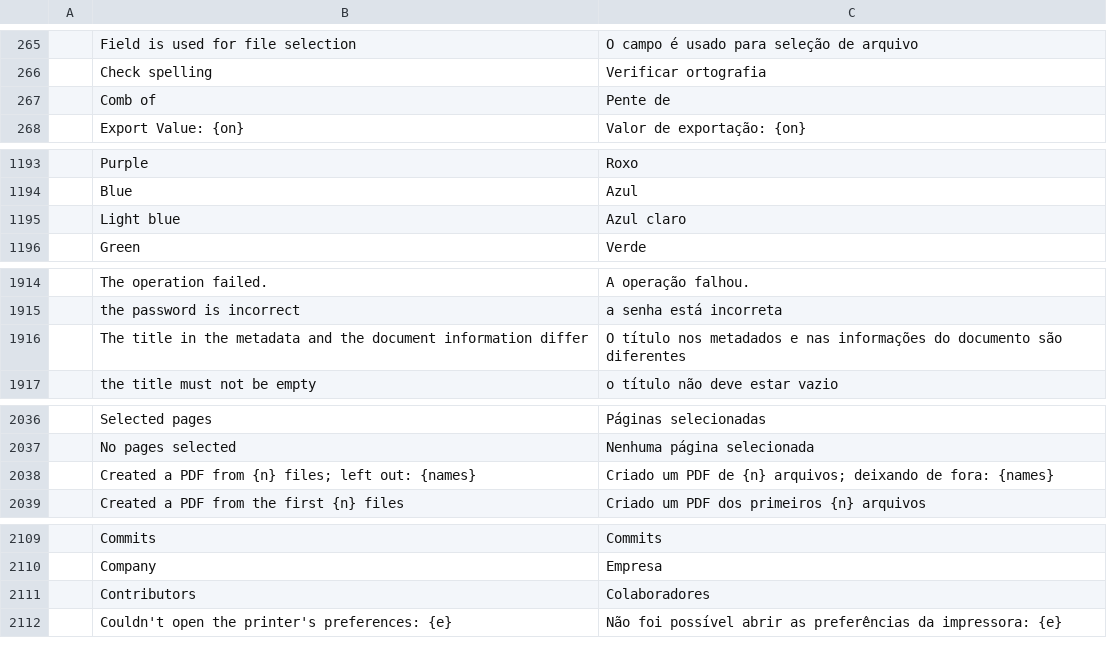
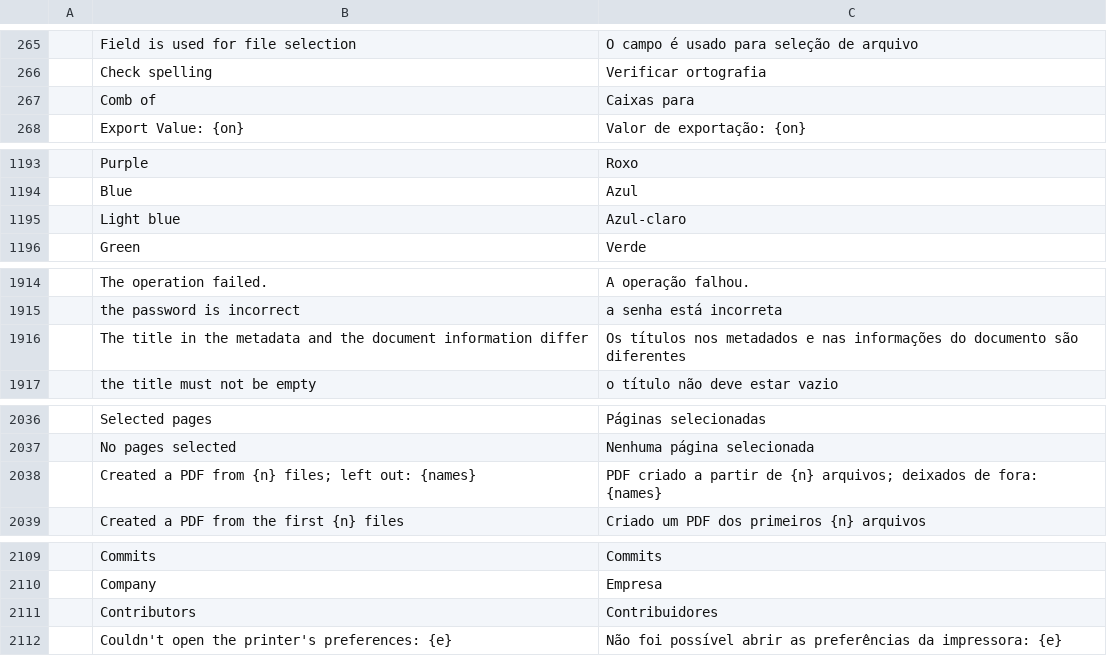
Before and after one commit to 0xPyAI/pdfcraft, a TSV file: crates/ui-egui/src/i18n/pt-br.tsv, drawn as a sheet; only a part is shown, gaps mark what is left out; the diff covers the shown part only; the diff names each change by its address in the sheet, - before the commit and + after, or states it on an @@ line.

Commit message:
i18n(pt-br): fix 6 Brazilian Portuguese strings (#1694)
* i18n(pt-br): fix 5 Brazilian Portuguese strings

A subject-verb agreement slip, a hyphenated colour, and three terms
that disagreed with the catalog's own wording.

* i18n(pt-br): call the comb option "Caixas", as its warning does

Keeps the warning's "As caixas de caracteres" and renames the option
from the literal "Pente" to match it.

```diff
--- a/crates/ui-egui/src/i18n/pt-br.tsv
+++ b/crates/ui-egui/src/i18n/pt-br.tsv
-C267: Pente de
+C267: Caixas para
-C1195: Azul claro
+C1195: Azul-claro
-C1916: O título nos metadados…
+C1916: Os títulos nos metadados…
-C2038: Criado um PDF de {n} arquivos; deixando de fora:…
+C2038: PDF criado a partir de {n} arquivos; deixados de fora:…
-C2111: Colaboradores
+C2111: Contribuidores
```
Also changed, not shown: 1 edited cell elsewhere in this file.
